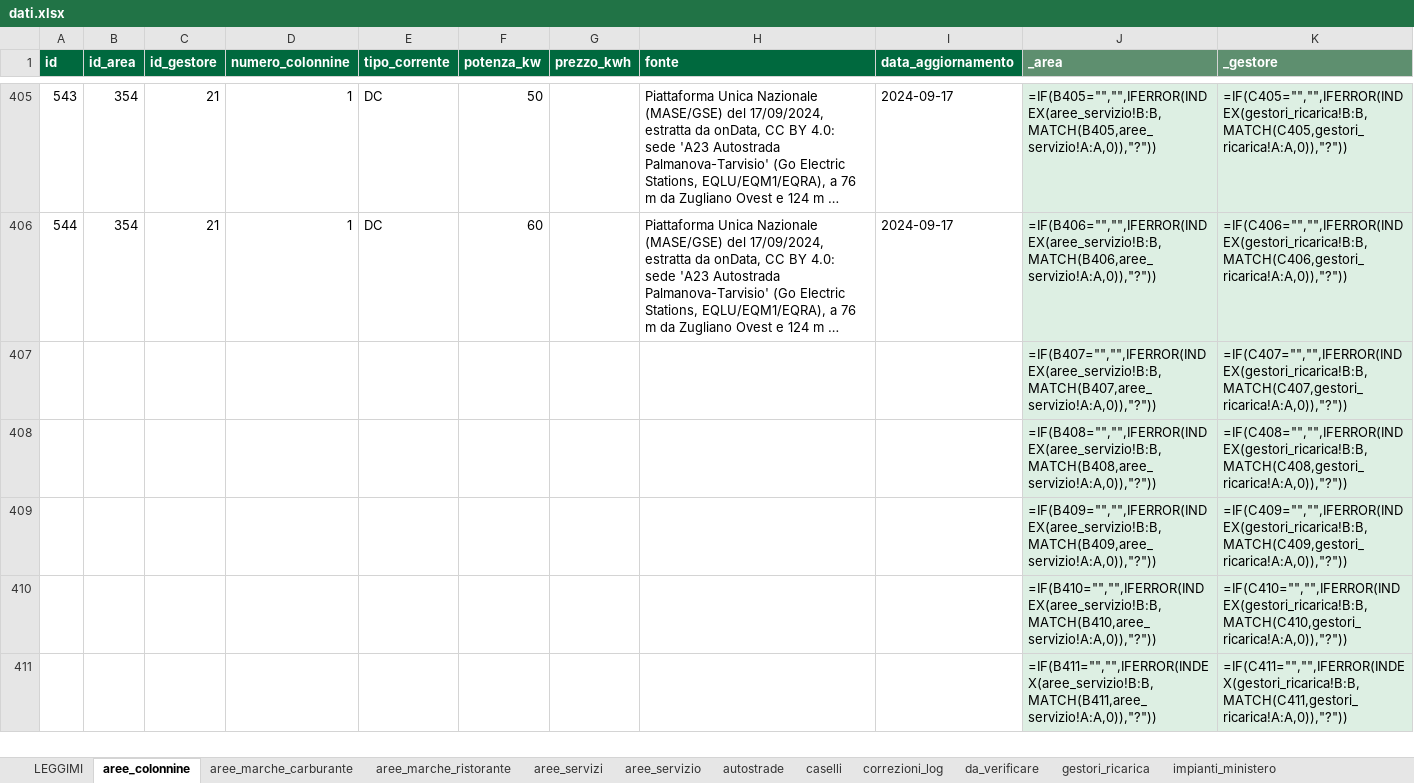
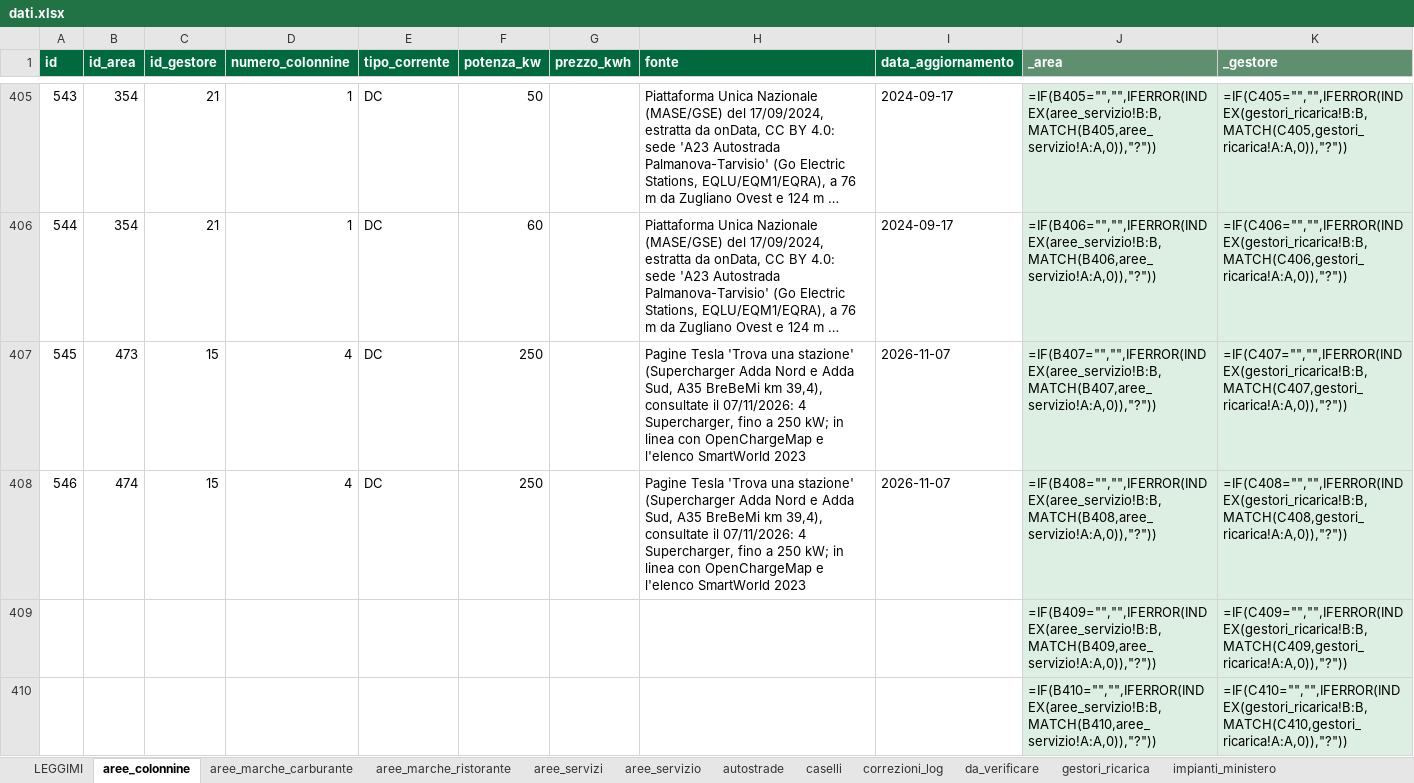
Before and after one commit to csantacroce/iviaggi-dati, an Excel workbook: source/dati.xlsx, sheet aree_colonnine, drawn as a sheet; only a part is shown, gaps mark what is left out; the shorter side is filled out with more unchanged rows; long unchanged cells end in …; values as stored, in another font and other column widths than the file's, no borders; formulas without a stored value are shown as written; removed rows and columns are numbered as before the commit, all else as after; the diff names each change by its address in the sheet, - before the commit and + after, or states it on an @@ line.

```diff
--- a/source/dati.xlsx (sheet aree_colonnine)
+++ b/source/dati.xlsx (sheet aree_colonnine)
-row 407:  |  |  |  |  |  |  |  |  | =IF(B407="","",IFERROR(INDEX(aree_servizio!B:B,MATCH(B407,aree_servizio!A:A,0)),"?")) | =IF(C407="","",IFERROR(INDEX(gestori_ricarica!B:B,MATCH(C407,gestori_ricarica!A:A,0)),"?"))
-row 408:  |  |  |  |  |  |  |  |  | =IF(B408="","",IFERROR(INDEX(aree_servizio!B:B,MATCH(B408,aree_servizio!A:A,0)),"?")) | =IF(C408="","",IFERROR(INDEX(gestori_ricarica!B:B,MATCH(C408,gestori_ricarica!A:A,0)),"?"))
+row 407: 545 | 473 | 15 | 4 | DC | 250 |  | Pagine Tesla 'Trova una stazione' (Supercharger Adda Nord e Adda Sud, A35 BreBeMi km 39,4), consultate il 07/11/2026: 4 Supercharger, fino a 250 kW; in linea con OpenChargeMap e l'elenco SmartWorld 2023 | 2026-11-07 | =IF(B407="","",IFERROR(INDEX(aree_servizio!B:B,MATCH(B407,aree_servizio!A:A,0)),"?")) | =IF(C407="","",IFERROR(INDEX(gestori_ricarica!B:B,MATCH(C407,gestori_ricarica!A:A,0)),"?"))
+row 408: 546 | 474 | 15 | 4 | DC | 250 |  | Pagine Tesla 'Trova una stazione' (Supercharger Adda Nord e Adda Sud, A35 BreBeMi km 39,4), consultate il 07/11/2026: 4 Supercharger, fino a 250 kW; in linea con OpenChargeMap e l'elenco SmartWorld 2023 | 2026-11-07 | =IF(B408="","",IFERROR(INDEX(aree_servizio!B:B,MATCH(B408,aree_servizio!A:A,0)),"?")) | =IF(C408="","",IFERROR(INDEX(gestori_ricarica!B:B,MATCH(C408,gestori_ricarica!A:A,0)),"?"))
```
Also changed, not shown: sheet aree_servizio, sheet da_verificare, 4 other files.
